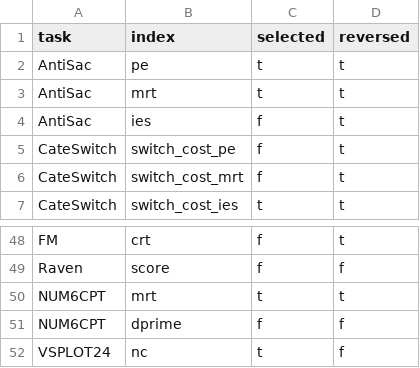
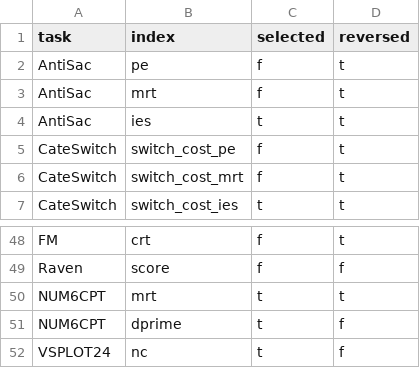
Before and after one commit to psychelzh/g-factor, a CSV file: config/indices_selection.csv, drawn as a sheet; only a part is shown, gaps mark what is left out.

```diff
--- a/config/indices_selection.csv
+++ b/config/indices_selection.csv
@@ -1,5 +1,5 @@
 task,index,selected,reversed
-AntiSac,pe,t,t
-AntiSac,mrt,t,t
-AntiSac,ies,f,t
+AntiSac,pe,f,t
+AntiSac,mrt,f,t
+AntiSac,ies,t,t
 CateSwitch,switch_cost_pe,f,t
@@ -50,3 +50,3 @@ Raven,score,f,f
 NUM6CPT,mrt,t,t
-NUM6CPT,dprime,f,f
+NUM6CPT,dprime,t,f
 VSPLOT24,nc,t,f
```
Also changed, not shown: 1 other file.
